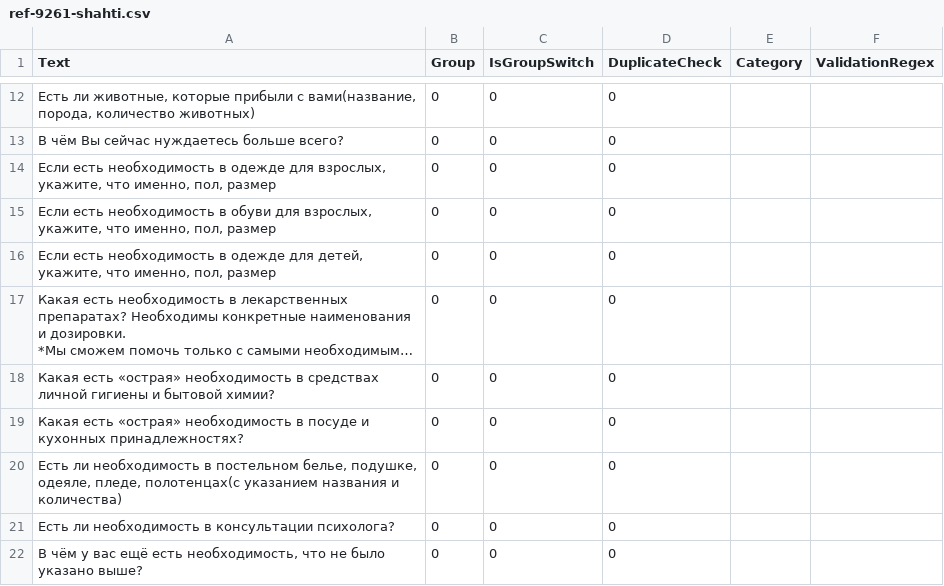
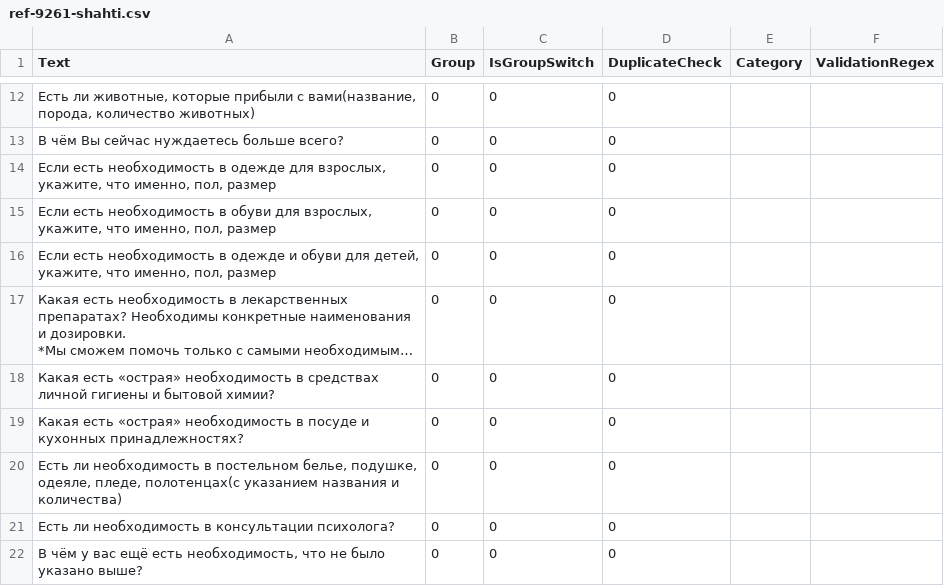
Before and after one commit to kenoma/Refugee.Questionnaire, a CSV file: questions/ref-9261-shahti.csv, drawn as a sheet; only a part is shown, gaps mark what is left out; long unchanged cells end in …; the diff names each change by its address in the sheet, - before the commit and + after, or states it on an @@ line.

Commit message:
Update ref-9261-shahti.csv

```diff
--- a/questions/ref-9261-shahti.csv
+++ b/questions/ref-9261-shahti.csv
-A16 (Text): …в одежде для детей,…
+A16 (Text): …в одежде и обуви для детей,…
```
